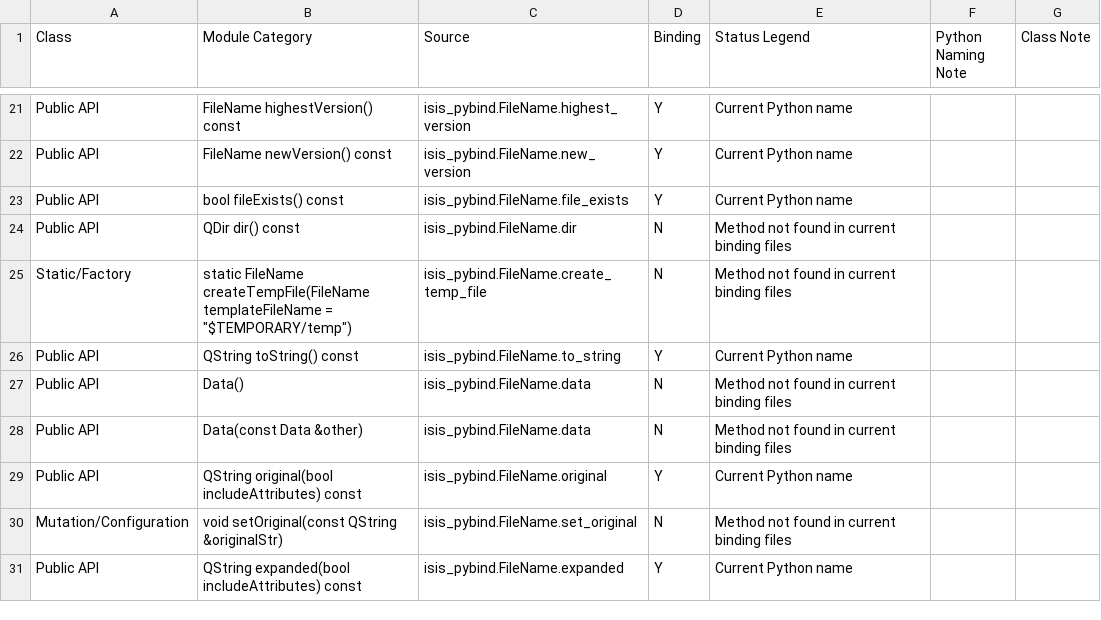
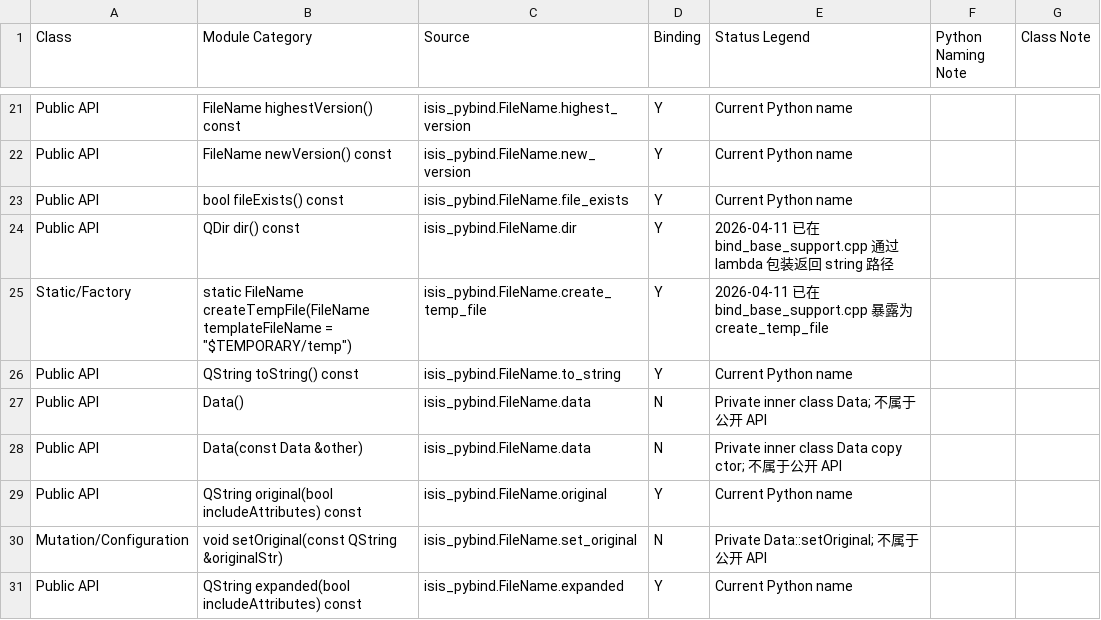
Before and after one commit to gengxun-henu/pyisis, a CSV file: class_bind_methods_details/base_file_name_methods.csv, drawn as a sheet; only a part is shown, gaps mark what is left out.

```diff
--- a/class_bind_methods_details/base_file_name_methods.csv
+++ b/class_bind_methods_details/base_file_name_methods.csv
@@ -23,9 +23,9 @@ Public API,FileName newVersion() const,isis_pybind.FileName.new_version,Y,Curren
 Public API,bool fileExists() const,isis_pybind.FileName.file_exists,Y,Current Python name
-Public API,QDir dir() const,isis_pybind.FileName.dir,N,Method not found in current binding files
-Static/Factory,"static FileName createTempFile(FileName templateFileName = ""$TEMPORARY/temp"")",isis_pybind.FileName.create_temp_file,N,Method not found in current binding files
+Public API,QDir dir() const,isis_pybind.FileName.dir,Y,2026-04-11 已在 bind_base_support.cpp 通过 lambda 包装返回 string 路径
+Static/Factory,"static FileName createTempFile(FileName templateFileName = ""$TEMPORARY/temp"")",isis_pybind.FileName.create_temp_file,Y,2026-04-11 已在 bind_base_support.cpp 暴露为 create_temp_file
 Public API,QString toString() const,isis_pybind.FileName.to_string,Y,Current Python name
-Public API,Data(),isis_pybind.FileName.data,N,Method not found in current binding files
-Public API,Data(const Data &other),isis_pybind.FileName.data,N,Method not found in current binding files
+Public API,Data(),isis_pybind.FileName.data,N,Private inner class Data; 不属于公开 API
+Public API,Data(const Data &other),isis_pybind.FileName.data,N,Private inner class Data copy ctor; 不属于公开 API
 Public API,QString original(bool includeAttributes) const,isis_pybind.FileName.original,Y,Current Python name
-Mutation/Configuration,void setOriginal(const QString &originalStr),isis_pybind.FileName.set_original,N,Method not found in current binding files
+Mutation/Configuration,void setOriginal(const QString &originalStr),isis_pybind.FileName.set_original,N,Private Data::setOriginal; 不属于公开 API
 Public API,QString expanded(bool includeAttributes) const,isis_pybind.FileName.expanded,Y,Current Python name
```
Also changed, not shown: class_bind_methods_details/base_gaussian_distribution_methods.csv, class_bind_methods_details/base_i_time_methods.csv, 11 other files.
